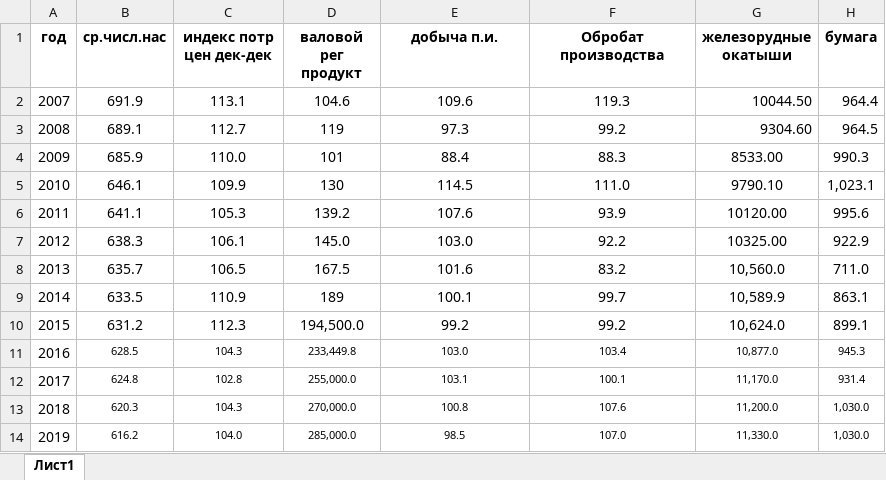
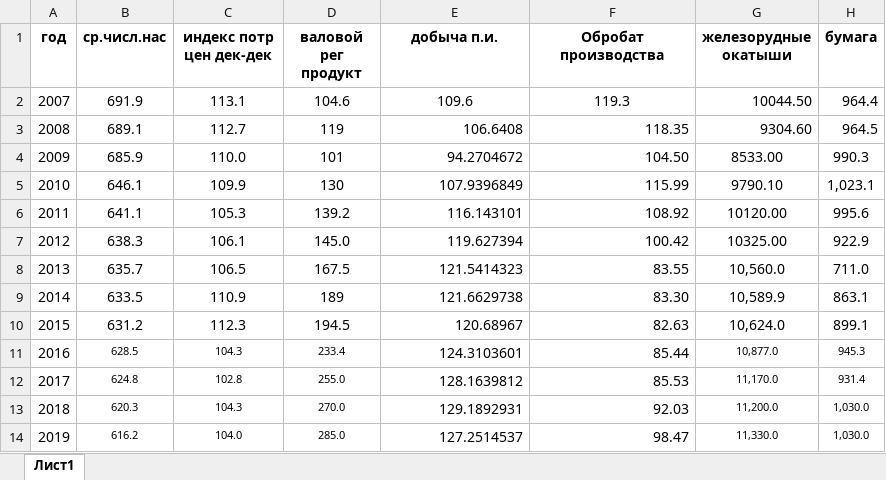
Before and after one commit to deethereal/DigitalLeaders_budget_10_HACK, an Excel workbook: ready.xlsx, sheet Лист1, drawn as a sheet; only a part is shown; values as stored, in another font and other column widths than the file's, no borders; the diff covers the shown part only; the diff names each change by its address in the sheet, - before the commit and + after, or states it on an @@ line.

Commit message:
rigth version

```diff
--- a/ready.xlsx (sheet Лист1)
+++ b/ready.xlsx (sheet Лист1)
-E3 (добыча п.и.): 97.3
+E3 (добыча п.и.): 106.6408
-E3:F14 alignment: center
+E3:F14 alignment: right
-F3 (Обробат производства): 99.2
+F3 (Обробат производства): 118.35
-E4 (добыча п.и.): 88.4
+E4 (добыча п.и.): 94.2704672
-F4 (Обробат производства): 88.3
+F4 (Обробат производства): 104.50
-E5 (добыча п.и.): 114.5
+E5 (добыча п.и.): 107.9396849
-F5 (Обробат производства): 111.0
+F5 (Обробат производства): 115.99
-E6 (добыча п.и.): 107.6
+E6 (добыча п.и.): 116.143101
-F6 (Обробат производства): 93.9
+F6 (Обробат производства): 108.92
-E7 (добыча п.и.): 103.0
+E7 (добыча п.и.): 119.627394
-F7 (Обробат производства): 92.2
+F7 (Обробат производства): 100.42
-E8 (добыча п.и.): 101.6
+E8 (добыча п.и.): 121.5414323
-F8 (Обробат производства): 83.2
+F8 (Обробат производства): 83.55
-E9 (добыча п.и.): 100.1
+E9 (добыча п.и.): 121.6629738
-F9 (Обробат производства): 99.7
+F9 (Обробат производства): 83.30
-D10 (валовой рег продукт): 194,500.0
+D10 (валовой рег продукт): 194.5
-E10 (добыча п.и.): 99.2
+E10 (добыча п.и.): 120.68967
-F10 (Обробат производства): 99.2
+F10 (Обробат производства): 82.63
-D11 (валовой рег продукт): 233,449.8
+D11 (валовой рег продукт): 233.4
-E11 (добыча п.и.): 103.0
+E11 (добыча п.и.): 124.3103601
@@ E11:F14 text size: larger @@
-F11 (Обробат производства): 103.4
+F11 (Обробат производства): 85.44
-D12 (валовой рег продукт): 255,000.0
+D12 (валовой рег продукт): 255.0
-E12 (добыча п.и.): 103.1
+E12 (добыча п.и.): 128.1639812
-F12 (Обробат производства): 100.1
+F12 (Обробат производства): 85.53
-D13 (валовой рег продукт): 270,000.0
+D13 (валовой рег продукт): 270.0
-E13 (добыча п.и.): 100.8
+E13 (добыча п.и.): 129.1892931
-F13 (Обробат производства): 107.6
+F13 (Обробат производства): 92.03
-D14 (валовой рег продукт): 285,000.0
+D14 (валовой рег продукт): 285.0
-E14 (добыча п.и.): 98.5
+E14 (добыча п.и.): 127.2514537
-F14 (Обробат производства): 107.0
+F14 (Обробат производства): 98.47
```
Also changed, not shown: 15 added rows, 3 edited cells and cell formats elsewhere in this sheet.
